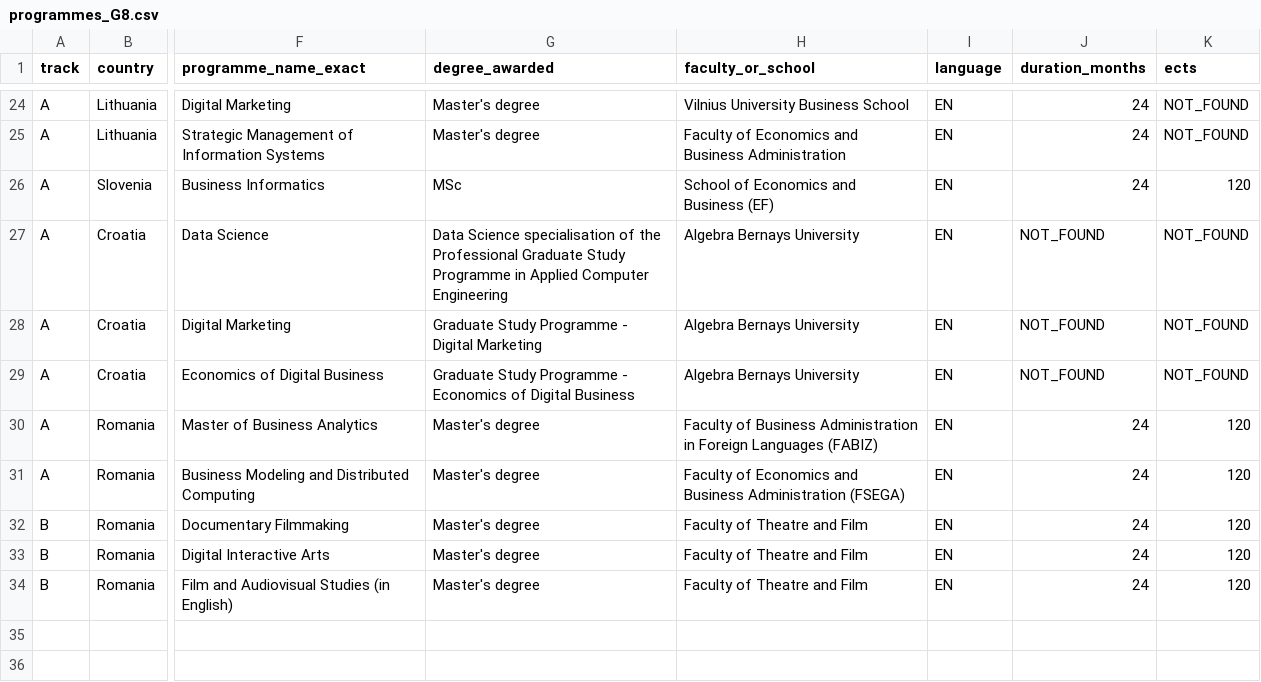
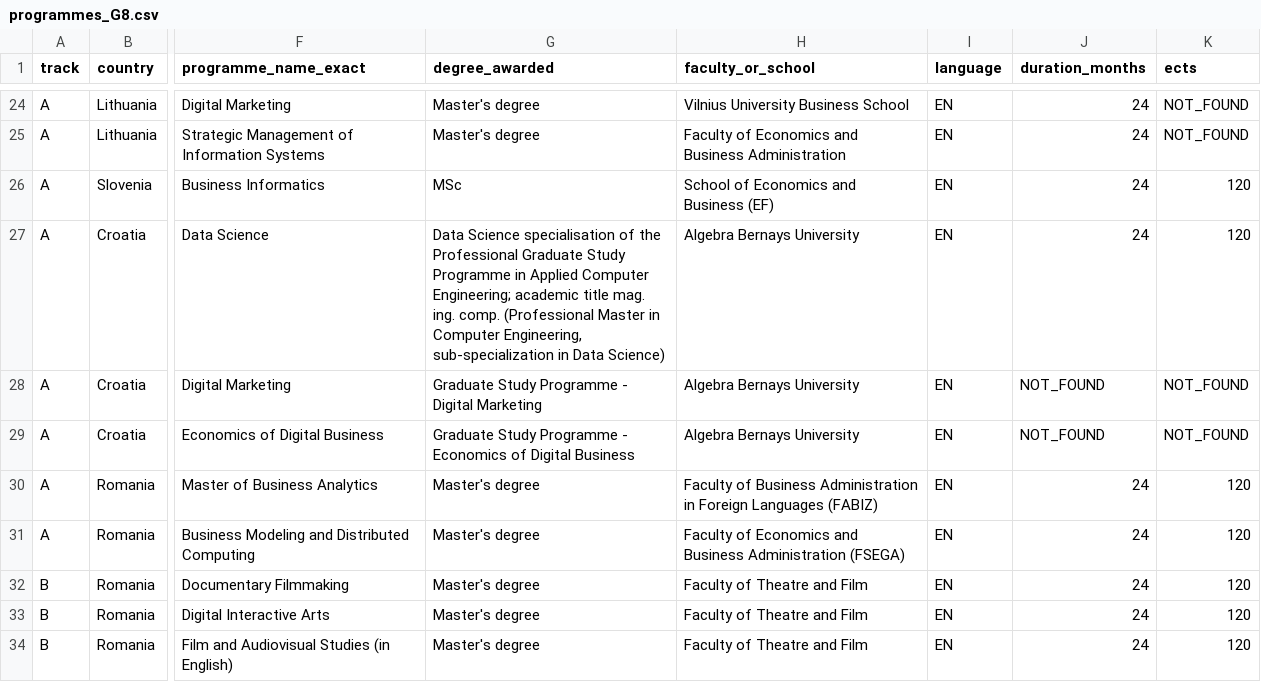
Before and after one commit to ZizouX0/oussema-master-, a CSV file: data/programmes_G8.csv, drawn as a sheet; only a part is shown, gaps mark what is left out; the diff names each change by its address in the sheet, - before the commit and + after, or states it on an @@ line.

```diff
--- a/data/programmes_G8.csv
+++ b/data/programmes_G8.csv
-G27 (degree_awarded): …Applied Computer Engineering
+G27 (degree_awarded): …Applied Computer Engineering; academic title mag. ing. comp. (Professional Master in Computer Engineering, sub-specialization in Data Science)
-J27 (duration_months): NOT_FOUND
+J27 (duration_months): 24
-K27 (ects): NOT_FOUND
+K27 (ects): 120
```
Also changed, not shown: data/programmes_G2.csv, data/programmes_G3.csv, 11 other files.
